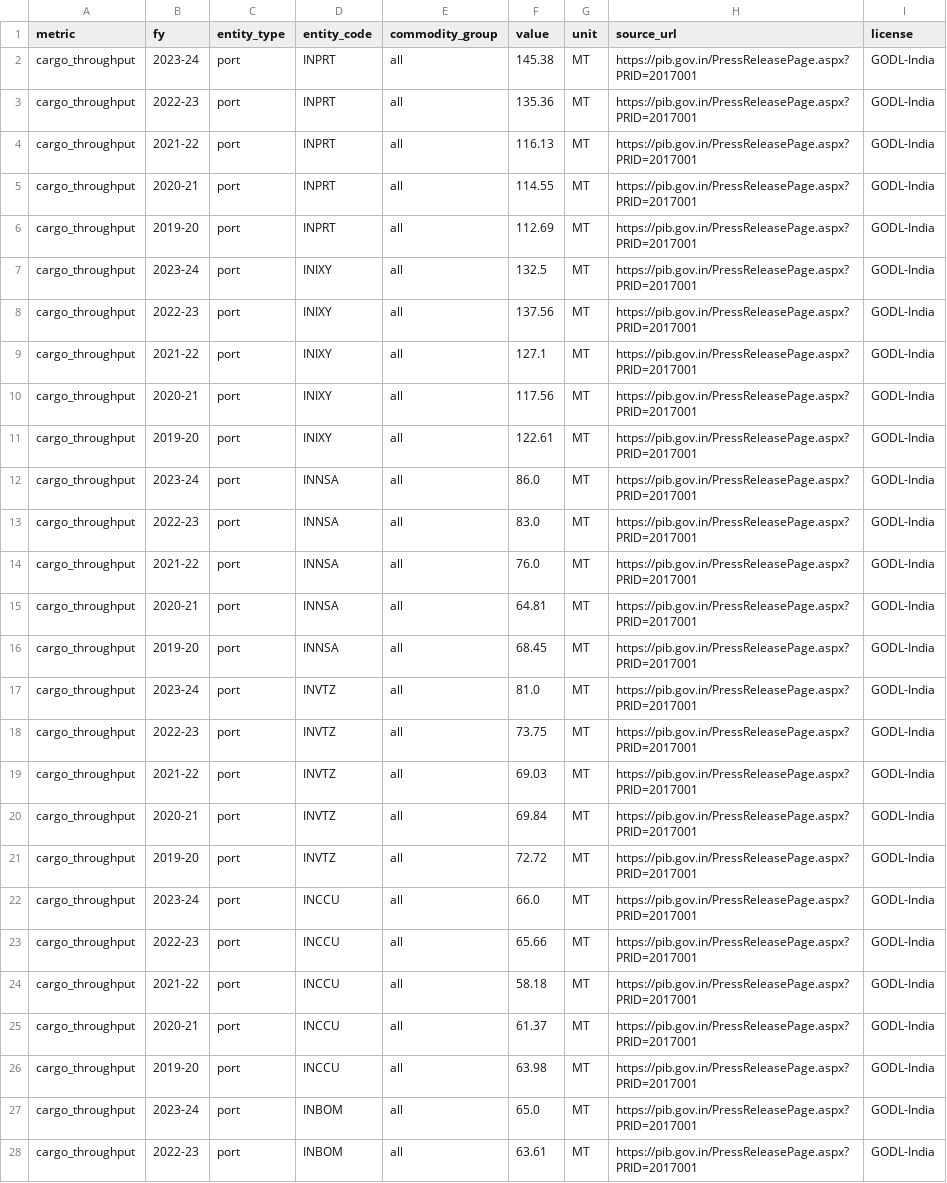
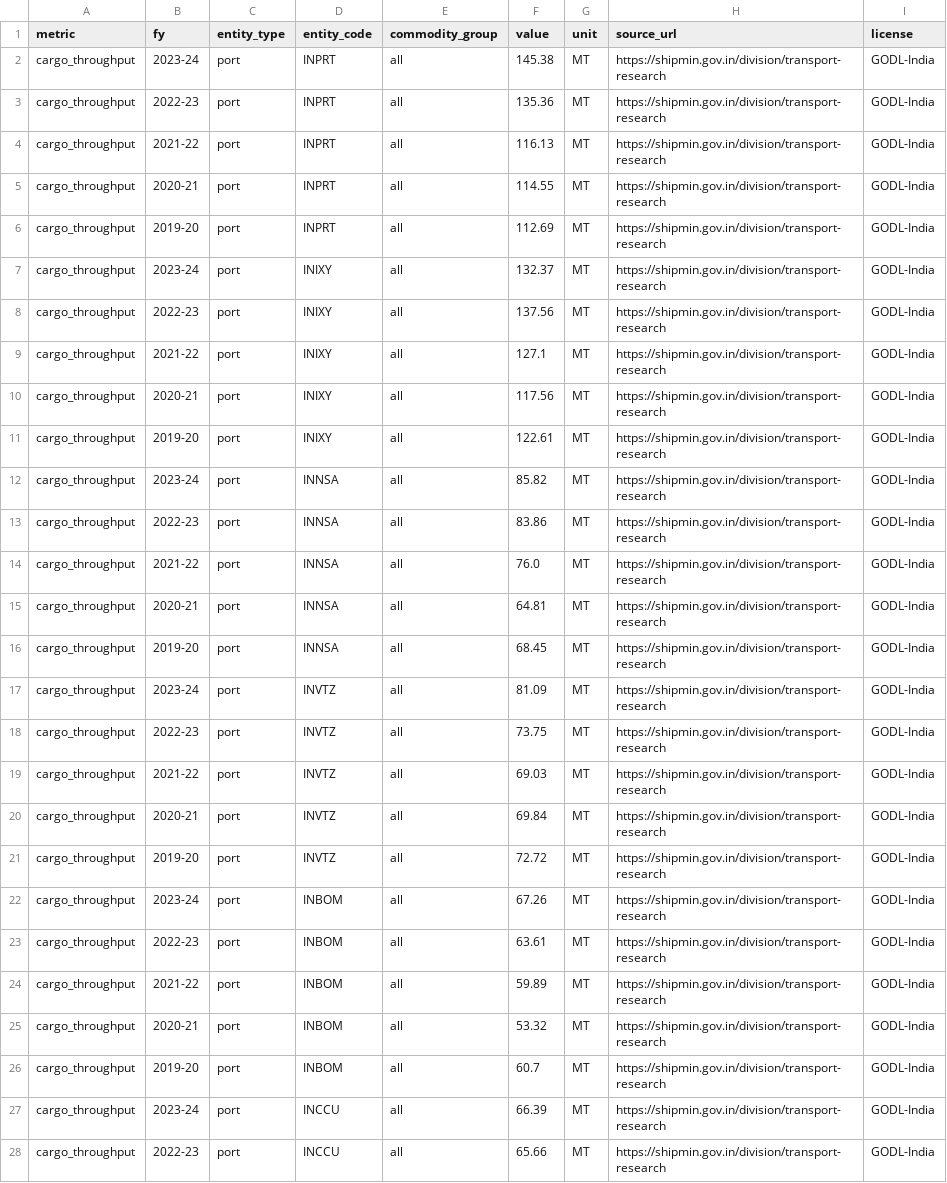
Before and after one commit to subhams07/gisindia4logistics, a CSV file: data/freight/port_throughput_annual.csv, drawn as a sheet; only a part is shown; the diff covers the shown part only; the diff names each change by its address in the sheet, - before the commit and + after, or states it on an @@ line.

```diff
--- a/data/freight/port_throughput_annual.csv
+++ b/data/freight/port_throughput_annual.csv
-H2:H28 (source_url): https://pib.gov.in/PressReleasePage.aspx?PRID=2017001
+H2:H28 (source_url): https://shipmin.gov.in/division/transport-research
-F7 (value): 132.5
+F7 (value): 132.37
-F12 (value): 86.0
+F12 (value): 85.82
-F13 (value): 83.0
+F13 (value): 83.86
-F17 (value): 81.0
+F17 (value): 81.09
-D22:D26 (entity_code): INCCU
+D22:D26 (entity_code): INBOM
-F22 (value): 66.0
+F22 (value): 67.26
-F23 (value): 65.66
+F23 (value): 63.61
-F24 (value): 58.18
+F24 (value): 59.89
-F25 (value): 61.37
+F25 (value): 53.32
-F26 (value): 63.98
+F26 (value): 60.7
-D27:D28 (entity_code): INBOM
+D27:D28 (entity_code): INCCU
-F27 (value): 65.0
+F27 (value): 66.39
-F28 (value): 63.61
+F28 (value): 65.66
```
Also changed, not shown: 73 edited cells elsewhere in this file, data/freight/rail_freight_annual.csv, data/freight/road_indicators_annual.csv, 14 other files.
